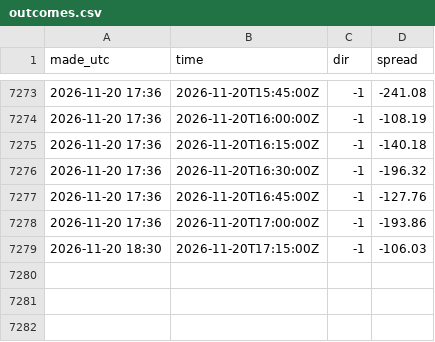
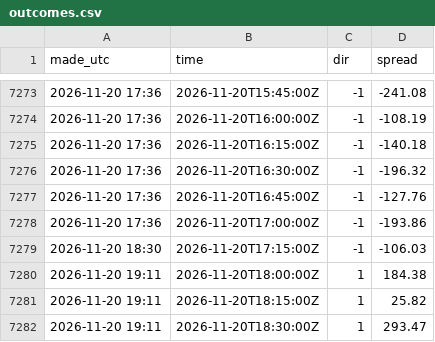
Before and after one commit to tallerzalan/dk1-pipelines, a CSV file: imbalance-dk2/results/outcomes.csv, drawn as a sheet; only a part is shown, gaps mark what is left out; the diff names each change by its address in the sheet, - before the commit and + after, or states it on an @@ line.

```diff
--- a/imbalance-dk2/results/outcomes.csv
+++ b/imbalance-dk2/results/outcomes.csv
+row 7280: 2026-11-20 19:11 | 2026-11-20T18:00:00Z | 1 | 184.38
+row 7281: 2026-11-20 19:11 | 2026-11-20T18:15:00Z | 1 | 25.82
+row 7282: 2026-11-20 19:11 | 2026-11-20T18:30:00Z | 1 | 293.47
```
Also changed, not shown: imbalance-dk2/results/live_scored.csv.
